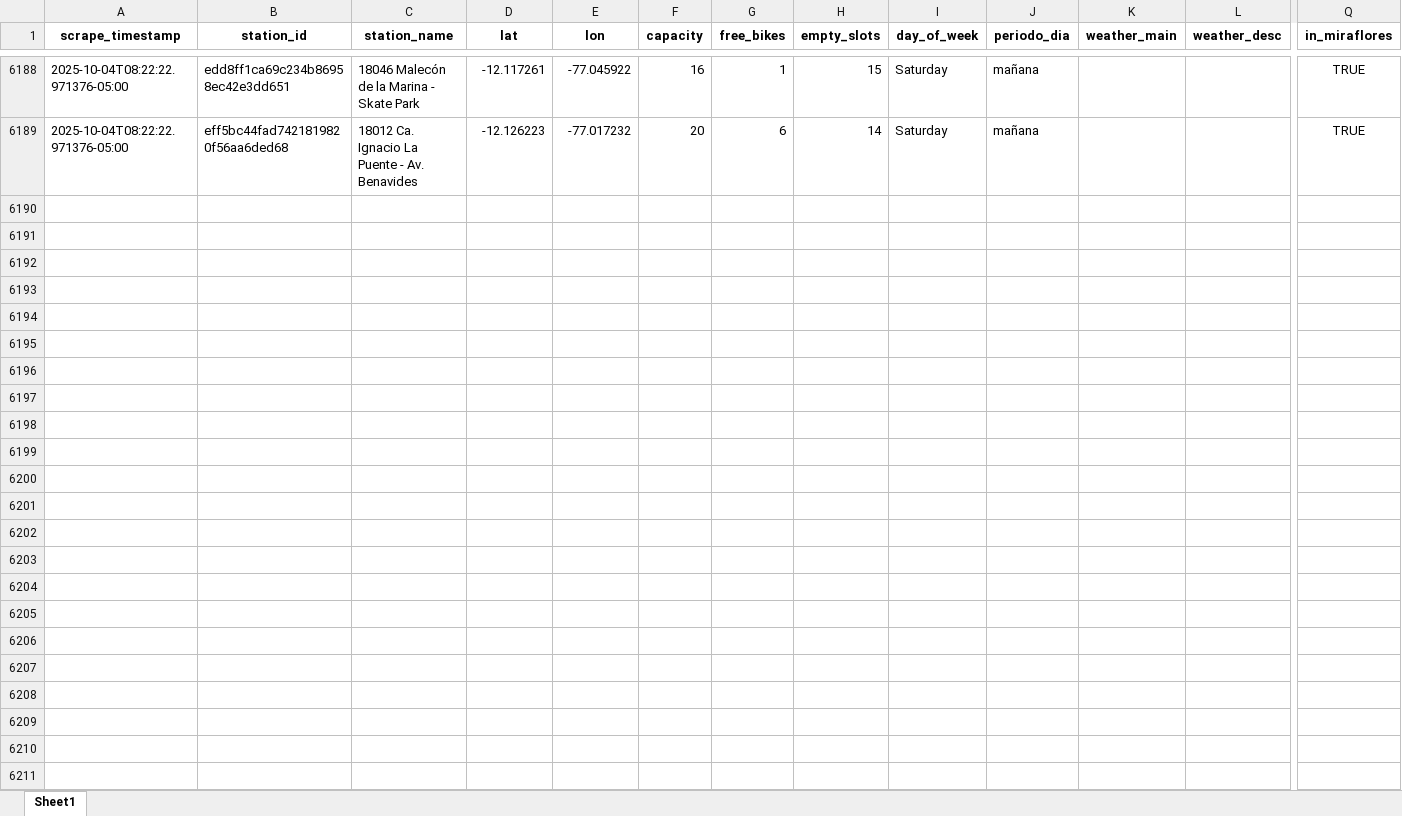
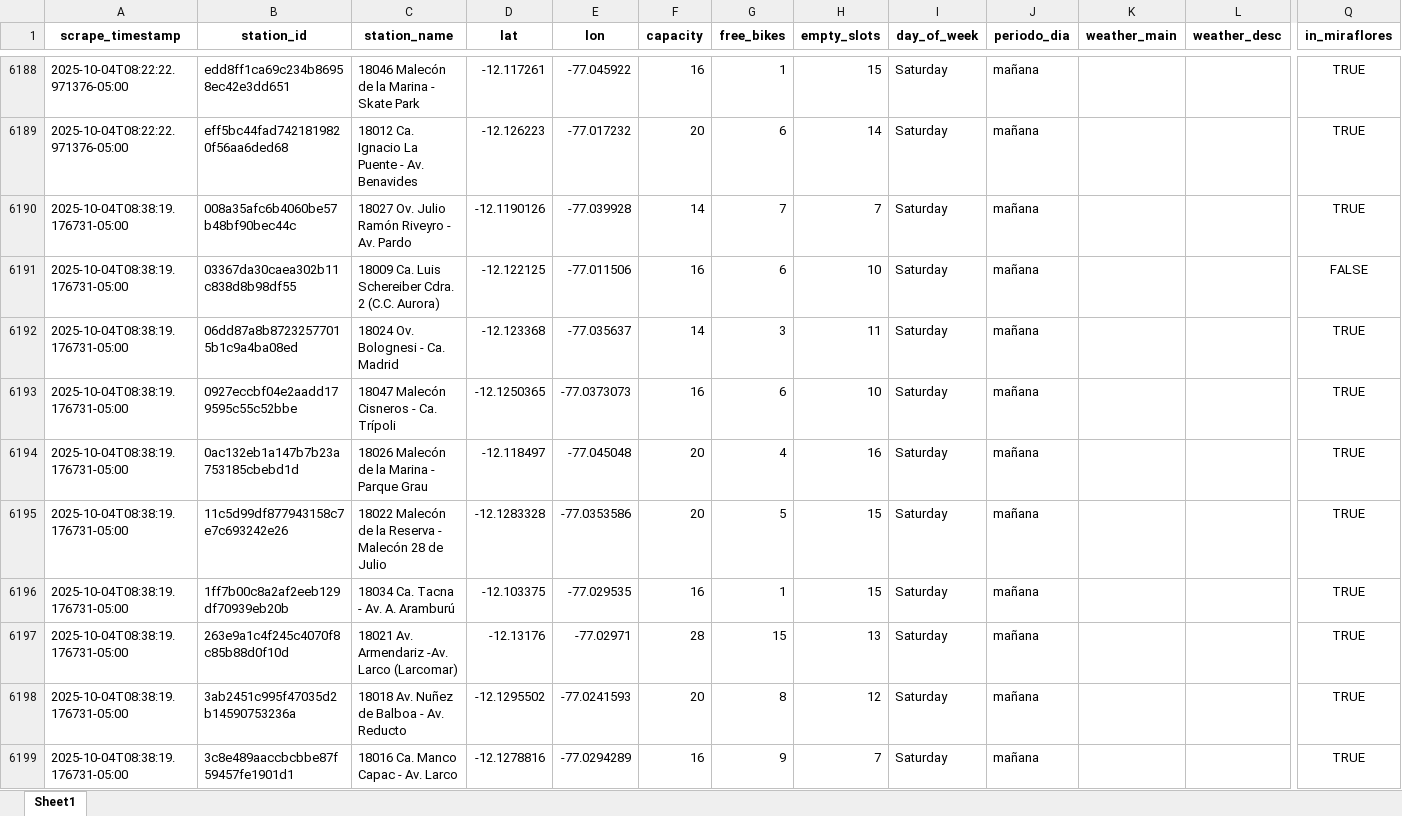
Before and after one commit to Dilan140402/Analitica-Datos, an Excel workbook: data/citybike_lima.xlsx, sheet Sheet1, drawn as a sheet; only a part is shown, gaps mark what is left out; values as stored, in another font and other column widths than the file's, no borders; rows hold the shown columns only; the diff covers the shown part only; the diff names each change by its address in the sheet, - before the commit and + after, or states it on an @@ line.

```diff
--- a/data/citybike_lima.xlsx (sheet Sheet1)
+++ b/data/citybike_lima.xlsx (sheet Sheet1)
+row 6190: 2025-10-04T08:38:19.176731-05:00 | 008a35afc6b4060be57b48bf90bec44c | 18027 Ov. Julio Ramón Riveyro - Av. Pardo | -12.1190126 | -77.039928 | 14 | 7 | 7 | Saturday | mañana |  |  | TRUE
+row 6191: 2025-10-04T08:38:19.176731-05:00 | 03367da30caea302b11c838d8b98df55 | 18009 Ca. Luis Schereiber Cdra. 2 (C.C. Aurora) | -12.122125 | -77.011506 | 16 | 6 | 10 | Saturday | mañana |  |  | FALSE
+row 6192: 2025-10-04T08:38:19.176731-05:00 | 06dd87a8b87232577015b1c9a4ba08ed | 18024 Ov. Bolognesi - Ca. Madrid | -12.123368 | -77.035637 | 14 | 3 | 11 | Saturday | mañana |  |  | TRUE
+row 6193: 2025-10-04T08:38:19.176731-05:00 | 0927eccbf04e2aadd179595c55c52bbe | 18047 Malecón Cisneros - Ca. Trípoli | -12.1250365 | -77.0373073 | 16 | 6 | 10 | Saturday | mañana |  |  | TRUE
+row 6194: 2025-10-04T08:38:19.176731-05:00 | 0ac132eb1a147b7b23a753185cbebd1d | 18026 Malecón de la Marina - Parque Grau | -12.118497 | -77.045048 | 20 | 4 | 16 | Saturday | mañana |  |  | TRUE
+row 6195: 2025-10-04T08:38:19.176731-05:00 | 11c5d99df877943158c7e7c693242e26 | 18022 Malecón de la Reserva - Malecón 28 de Julio | -12.1283328 | -77.0353586 | 20 | 5 | 15 | Saturday | mañana |  |  | TRUE
+row 6196: 2025-10-04T08:38:19.176731-05:00 | 1ff7b00c8a2af2eeb129df70939eb20b | 18034 Ca. Tacna - Av. A. Aramburú | -12.103375 | -77.029535 | 16 | 1 | 15 | Saturday | mañana |  |  | TRUE
+row 6197: 2025-10-04T08:38:19.176731-05:00 | 263e9a1c4f245c4070f8c85b88d0f10d | 18021 Av. Armendariz -Av. Larco (Larcomar) | -12.13176 | -77.02971 | 28 | 15 | 13 | Saturday | mañana |  |  | TRUE
+row 6198: 2025-10-04T08:38:19.176731-05:00 | 3ab2451c995f47035d2b14590753236a | 18018 Av. Nuñez de Balboa - Av. Reducto | -12.1295502 | -77.0241593 | 20 | 8 | 12 | Saturday | mañana |  |  | TRUE
+row 6199: 2025-10-04T08:38:19.176731-05:00 | 3c8e489aaccbcbbe87f59457fe1901d1 | 18016 Ca. Manco Capac - Av. Larco | -12.1278816 | -77.0294289 | 16 | 9 | 7 | Saturday | mañana |  |  | TRUE
```
Also changed, not shown: 40 added rows elsewhere in this sheet, 1 other file.
